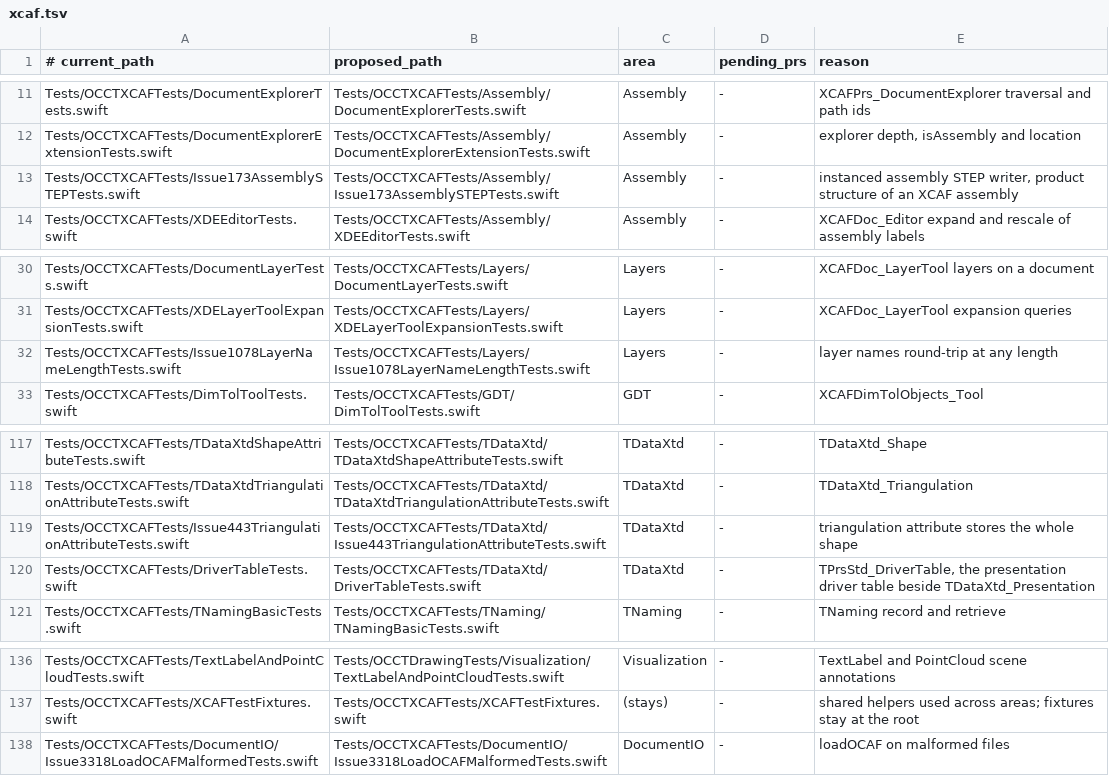
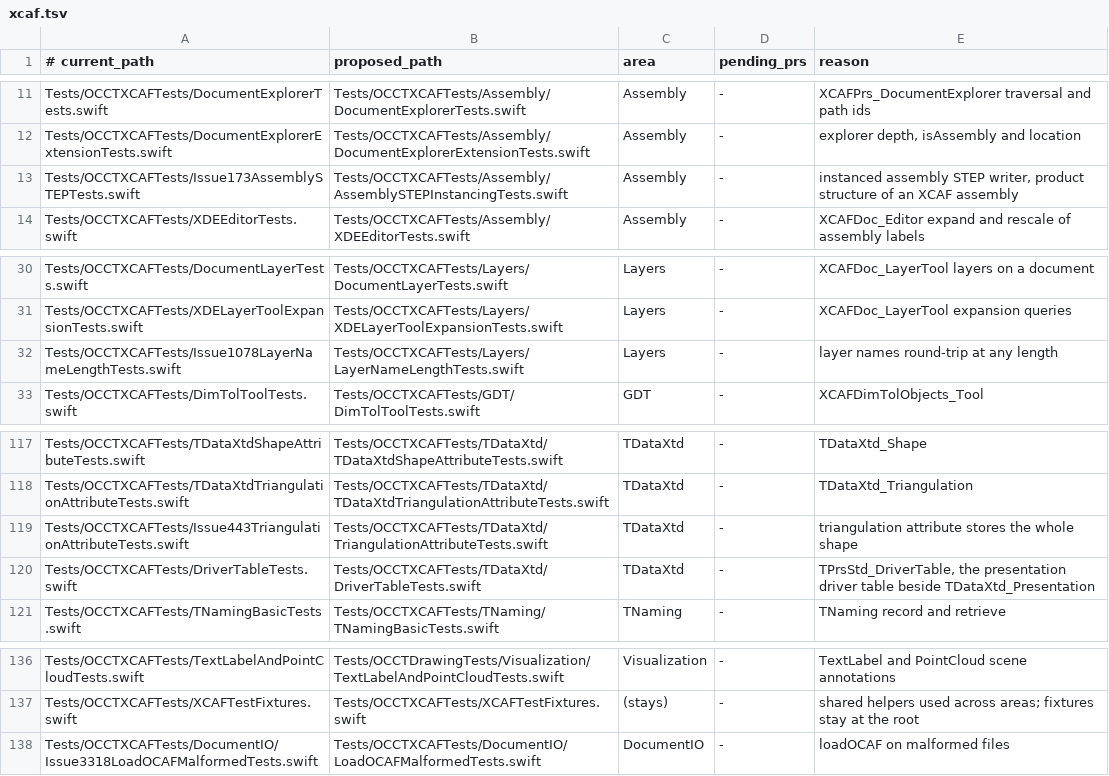
Before and after one commit to SecondMouseAU/OCCTSwift, a TSV file: Scripts/test-areas/xcaf.tsv, drawn as a sheet; only a part is shown, gaps mark what is left out; the diff covers the shown part only.

```diff
--- a/Scripts/test-areas/xcaf.tsv
+++ b/Scripts/test-areas/xcaf.tsv
@@ -12,3 +12,3 @@ Tests/OCCTXCAFTests/DocumentExplorerTests.swift	Tests/OCCTXCAFTests/Assembly/Doc
 Tests/OCCTXCAFTests/DocumentExplorerExtensionTests.swift	Tests/OCCTXCAFTests/Assembly/DocumentExplorerExtensionTests.swift	Assembly	-	explorer depth, isAssembly and location
-Tests/OCCTXCAFTests/Issue173AssemblySTEPTests.swift	Tests/OCCTXCAFTests/Assembly/Issue173AssemblySTEPTests.swift	Assembly	-	instanced assembly STEP writer, product structure of an XCAF assembly
+Tests/OCCTXCAFTests/Issue173AssemblySTEPTests.swift	Tests/OCCTXCAFTests/Assembly/AssemblySTEPInstancingTests.swift	Assembly	-	instanced assembly STEP writer, product structure of an XCAF assembly
 Tests/OCCTXCAFTests/XDEEditorTests.swift	Tests/OCCTXCAFTests/Assembly/XDEEditorTests.swift	Assembly	-	XCAFDoc_Editor expand and rescale of assembly labels
@@ -31,3 +31,3 @@ Tests/OCCTXCAFTests/DocumentLayerTests.swift	Tests/OCCTXCAFTests/Layers/Document
 Tests/OCCTXCAFTests/XDELayerToolExpansionTests.swift	Tests/OCCTXCAFTests/Layers/XDELayerToolExpansionTests.swift	Layers	-	XCAFDoc_LayerTool expansion queries
-Tests/OCCTXCAFTests/Issue1078LayerNameLengthTests.swift	Tests/OCCTXCAFTests/Layers/Issue1078LayerNameLengthTests.swift	Layers	-	layer names round-trip at any length
+Tests/OCCTXCAFTests/Issue1078LayerNameLengthTests.swift	Tests/OCCTXCAFTests/Layers/LayerNameLengthTests.swift	Layers	-	layer names round-trip at any length
 Tests/OCCTXCAFTests/DimTolToolTests.swift	Tests/OCCTXCAFTests/GDT/DimTolToolTests.swift	GDT	-	XCAFDimTolObjects_Tool
@@ -118,3 +118,3 @@ Tests/OCCTXCAFTests/TDataXtdShapeAttributeTests.swift	Tests/OCCTXCAFTests/TDataX
 Tests/OCCTXCAFTests/TDataXtdTriangulationAttributeTests.swift	Tests/OCCTXCAFTests/TDataXtd/TDataXtdTriangulationAttributeTests.swift	TDataXtd	-	TDataXtd_Triangulation
-Tests/OCCTXCAFTests/Issue443TriangulationAttributeTests.swift	Tests/OCCTXCAFTests/TDataXtd/Issue443TriangulationAttributeTests.swift	TDataXtd	-	triangulation attribute stores the whole shape
+Tests/OCCTXCAFTests/Issue443TriangulationAttributeTests.swift	Tests/OCCTXCAFTests/TDataXtd/TriangulationAttributeTests.swift	TDataXtd	-	triangulation attribute stores the whole shape
 Tests/OCCTXCAFTests/DriverTableTests.swift	Tests/OCCTXCAFTests/TDataXtd/DriverTableTests.swift	TDataXtd	-	TPrsStd_DriverTable, the presentation driver table beside TDataXtd_Presentation
@@ -137,2 +137,2 @@ Tests/OCCTXCAFTests/TextLabelAndPointCloudTests.swift	Tests/OCCTDrawingTests/Vis
 Tests/OCCTXCAFTests/XCAFTestFixtures.swift	Tests/OCCTXCAFTests/XCAFTestFixtures.swift	(stays)	-	shared helpers used across areas; fixtures stay at the root
-Tests/OCCTXCAFTests/DocumentIO/Issue3318LoadOCAFMalformedTests.swift	Tests/OCCTXCAFTests/DocumentIO/Issue3318LoadOCAFMalformedTests.swift	DocumentIO	-	loadOCAF on malformed files
+Tests/OCCTXCAFTests/DocumentIO/Issue3318LoadOCAFMalformedTests.swift	Tests/OCCTXCAFTests/DocumentIO/LoadOCAFMalformedTests.swift	DocumentIO	-	loadOCAF on malformed files
```
Also changed, not shown: 13 edited cells elsewhere in this file, 24 other files.
